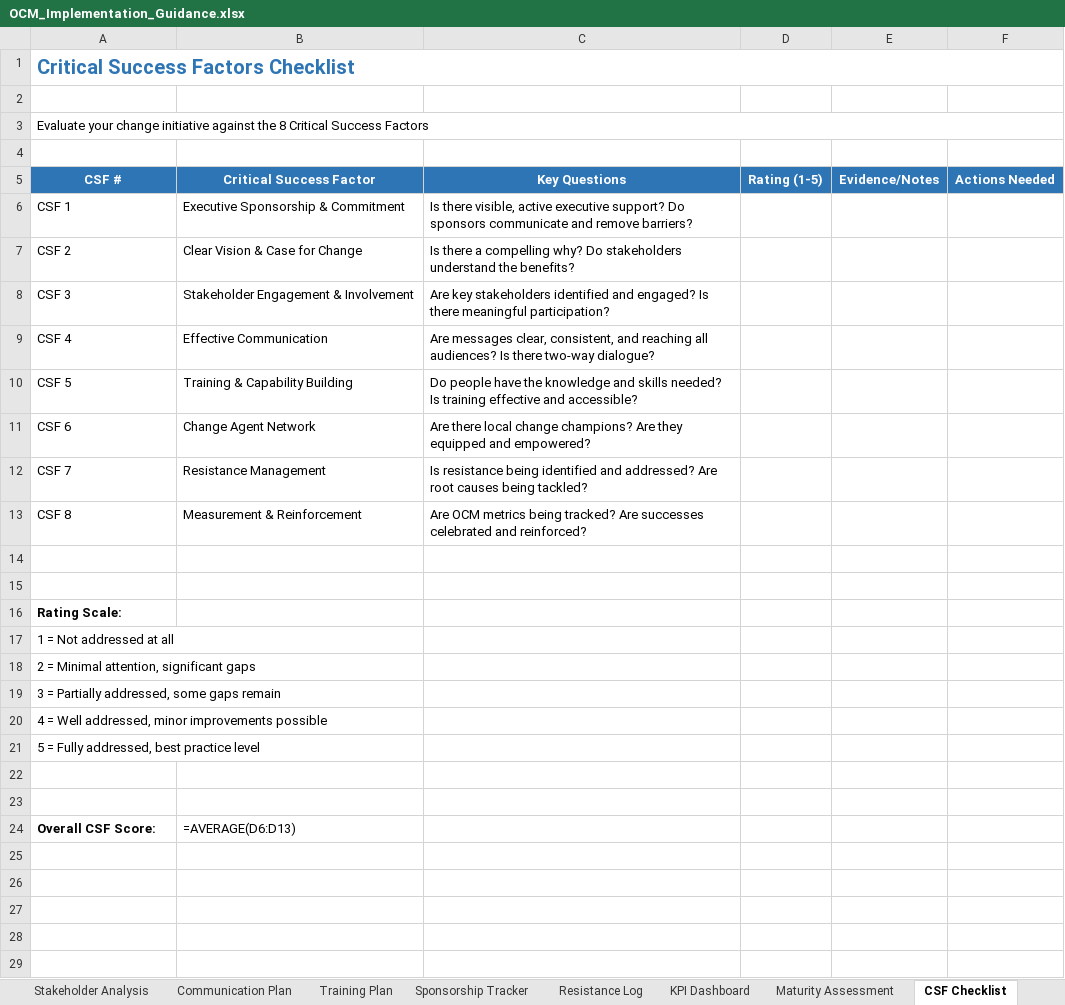
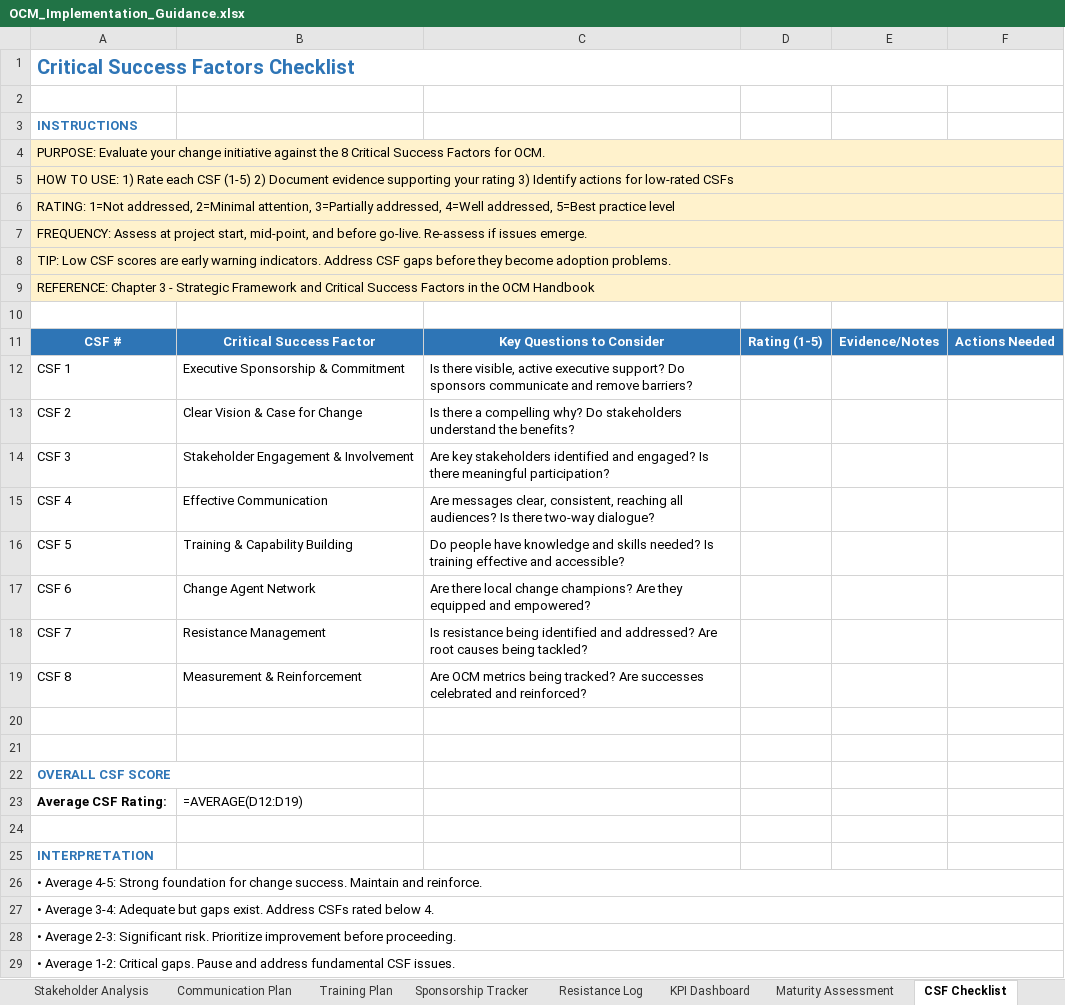
Before and after one commit to zettai-seigi/OrganizationalChangeManagementHandbook, an Excel workbook: docs/assets/downloads/OCM_Implementation_Guidance.xlsx, sheet CSF Checklist, drawn as a sheet; values as stored, in another font and other column widths than the file's, no borders; formulas without a stored value are shown as written; removed rows and columns are numbered as before the commit, all else as after; the diff names each change by its address in the sheet, - before the commit and + after, or states it on an @@ line.

```diff
--- a/docs/assets/downloads/OCM_Implementation_Guidance.xlsx (sheet CSF Checklist)
+++ b/docs/assets/downloads/OCM_Implementation_Guidance.xlsx (sheet CSF Checklist)
-A3: Evaluate your change initiative against the 8 Critical Success Factors
+A3: INSTRUCTIONS
@@ A3 text colour: black → #2E75B6, bold: off → on @@
-A3:F3 merged
+row 4: PURPOSE: Evaluate your change initiative against the 8 Critical Success Factors for OCM.
+row 5: HOW TO USE: 1) Rate each CSF (1-5) 2) Document evidence supporting your rating 3) Identify actions for low-rated CSFs
+row 6: RATING: 1=Not addressed, 2=Minimal attention, 3=Partially addressed, 4=Well addressed, 5=Best practice level
+row 7: FREQUENCY: Assess at project start, mid-point, and before go-live. Re-assess if issues emerge.
+row 8: TIP: Low CSF scores are early warning indicators. Address CSF gaps before they become adoption problems.
+row 9: REFERENCE: Chapter 3 - Strategic Framework and Critical Success Factors in the OCM Handbook
-C11: Key Questions
+C11: Key Questions to Consider
-C15: …clear, consistent, and reaching all…
+C15: …clear, consistent, reaching all…
-C16: …people have the knowledge and…
+C16: …people have knowledge and…
-A22: Rating Scale:
+A22: OVERALL CSF SCORE
-A22 text colour: black
+A22 text colour: #2E75B6
-row 17: 1 = Not addressed at all
-row 18: 2 = Minimal attention, significant gaps
-row 19: 3 = Partially addressed, some gaps remain
-row 20: 4 = Well addressed, minor improvements possible
-row 21: 5 = Fully addressed, best practice level
+row 23: Average CSF Rating: | =AVERAGE(D12:D19)
-A25: (empty)
+A25: INTERPRETATION
-row 24: Overall CSF Score: | =AVERAGE(D6:D13)
+row 26: • Average 4-5: Strong foundation for change success. Maintain and reinforce.
+row 27: • Average 3-4: Adequate but gaps exist. Address CSFs rated below 4.
+row 28: • Average 2-3: Significant risk. Prioritize improvement before proceeding.
+row 29: • Average 1-2: Critical gaps. Pause and address fundamental CSF issues.
```
Also changed, not shown: sheet Instructions, sheet ADKAR Assessment, sheet Risk Register, sheet Stakeholder Analysis, sheet Communication Plan, sheet Maturity Assessment, 6 more sheets.
